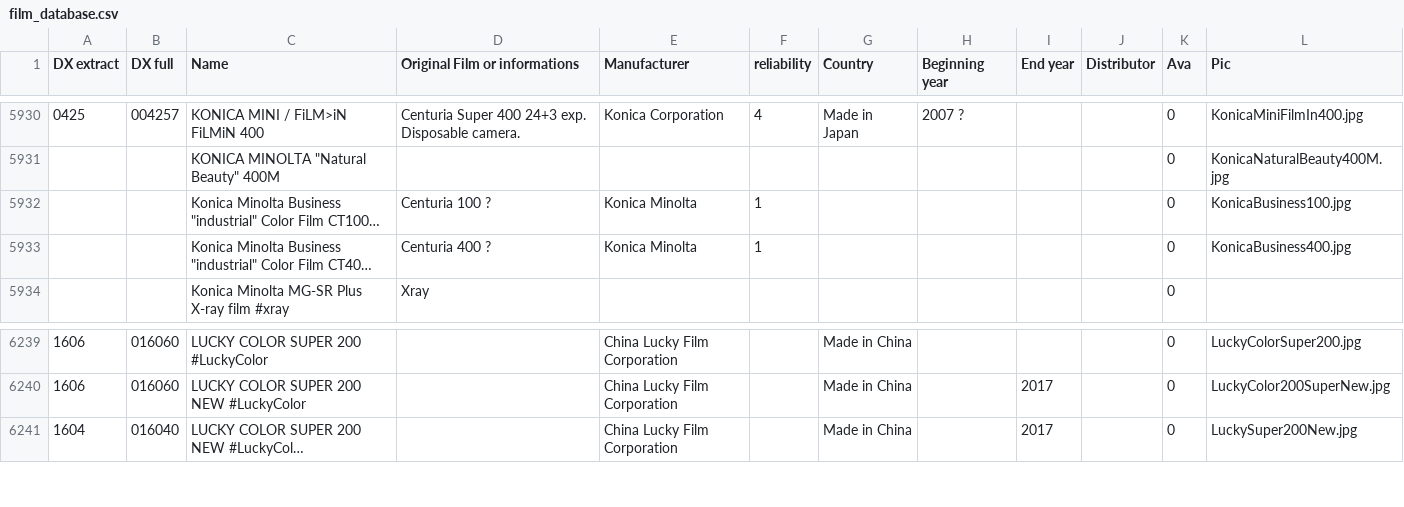
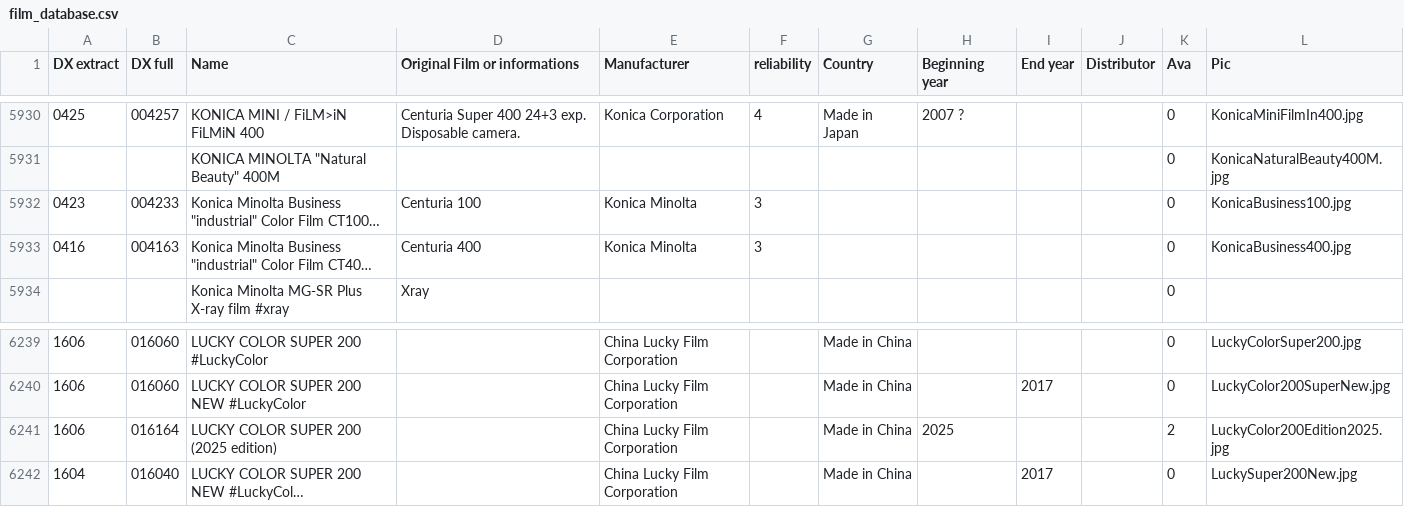
Before and after one commit to dxdatabase/Open-source-film-database, a CSV file: film_database.csv, drawn as a sheet; only a part is shown, gaps mark what is left out; long unchanged cells end in …; the diff names each change by its address in the sheet, - before the commit and + after, or states it on an @@ line.

Commit message:
Update Konica industrial film & Add China Lucky Color 2025
- Add China Lucky Color 200 2025
- Update Konica Minolta industrial (DX code)

Implements https://github.com/dxdatabase/Open-source-film-database/issues/9

Co-authored-by: HarryYang19 <166126601+HarryYang19@users.noreply.github.com>

```diff
--- a/film_database.csv
+++ b/film_database.csv
-A5932 (DX extract): (empty)
+A5932 (DX extract): 0423
-B5932 (DX full): (empty)
+B5932 (DX full): 004233
-D5932 (Original Film or informations): Centuria 100 ?
+D5932 (Original Film or informations): Centuria 100
-F5932:F5933 (reliability): 1
+F5932:F5933 (reliability): 3
-A5933 (DX extract): (empty)
+A5933 (DX extract): 0416
-B5933 (DX full): (empty)
+B5933 (DX full): 004163
-D5933 (Original Film or informations): Centuria 400 ?
+D5933 (Original Film or informations): Centuria 400
+row 6241: 1606 | 016164 | LUCKY COLOR SUPER 200 (2025 edition) |  | China Lucky Film Corporation |  | Made in China | 2025 |  |  | 2 | LuckyColor200Edition2025.jpg
```
Also changed, not shown: 3 other files.
